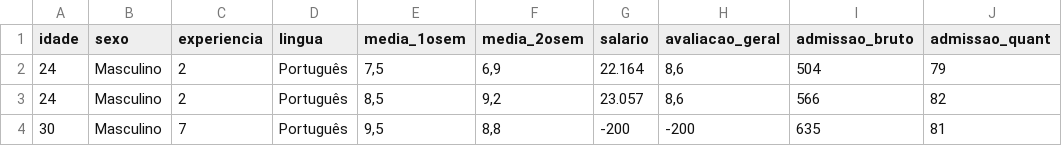
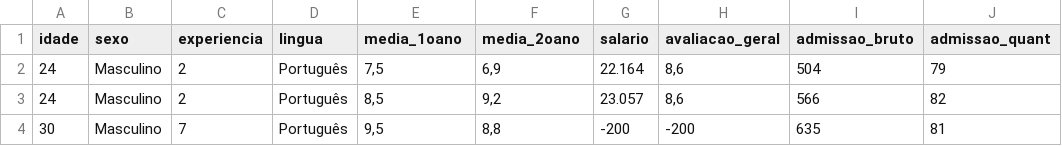
Before and after one commit to gustavomirapalheta/classes_datasets, a CSV file: salario_formandos.csv, drawn as a sheet; only a part is shown; the diff names each change by its address in the sheet, - before the commit and + after, or states it on an @@ line.

Commit message:
Update salario_formandos.csv

```diff
--- a/salario_formandos.csv
+++ b/salario_formandos.csv
-E1: media_1osem
+E1: media_1oano
-F1: media_2osem
+F1: media_2oano
```
